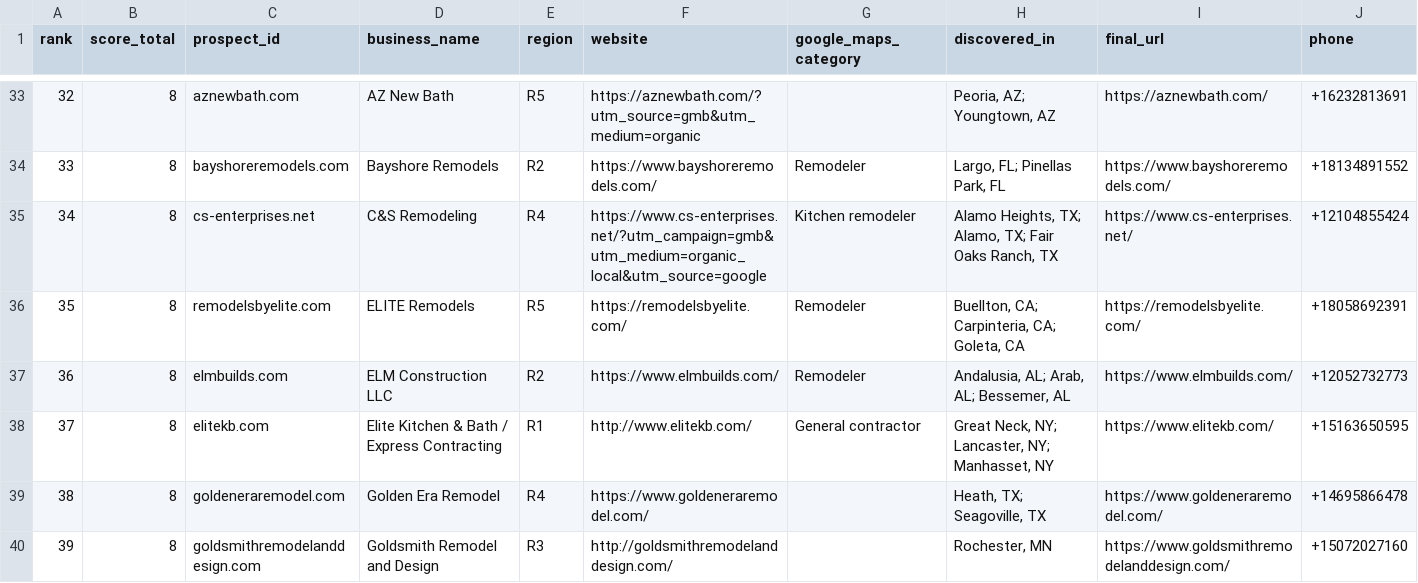
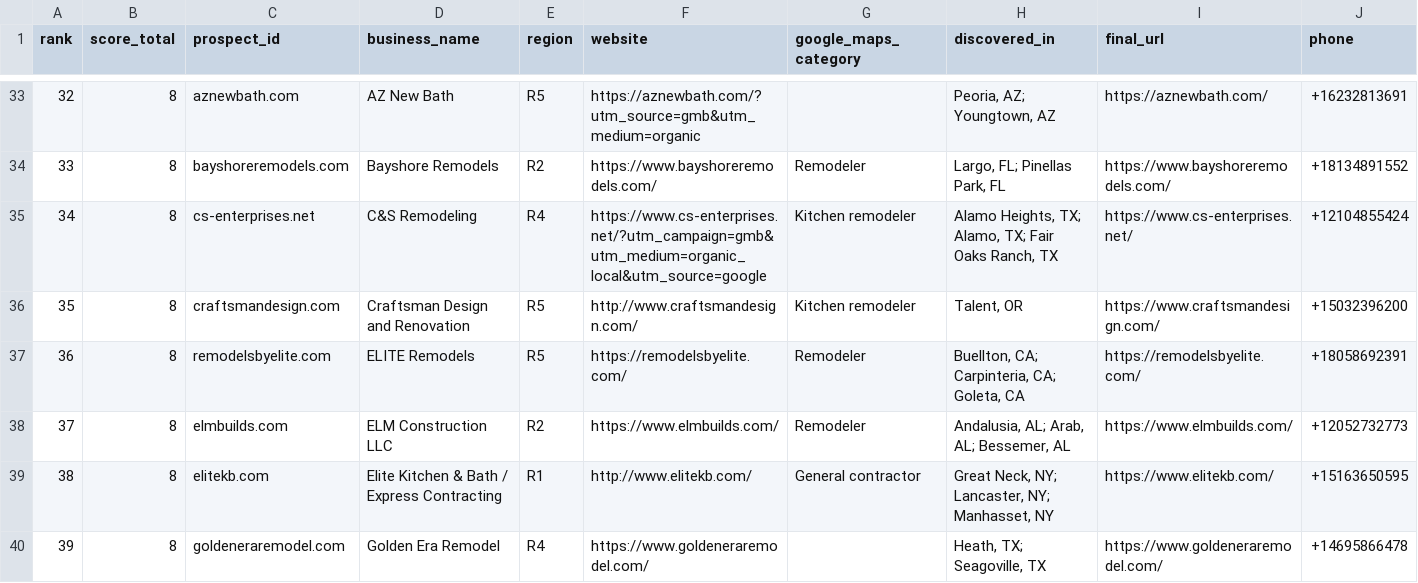
Before and after one commit to thecreativezohaib/100homeimprovementsearch, a CSV file: output/prospects100.csv, drawn as a sheet; only a part is shown, gaps mark what is left out; the shorter side is filled out with more unchanged rows; addresses are those after the commit; rows hold the shown columns only; the diff names each change by its address in the sheet, - before the commit and + after, or states it on an @@ line.

```diff
--- a/output/prospects100.csv
+++ b/output/prospects100.csv
+row 36: 35 | 8 | craftsmandesign.com | Craftsman Design and Renovation | R5 | http://www.craftsmandesign.com/ | Kitchen remodeler | Talent, OR | https://www.craftsmandesign.com/ | +15032396200
@@ column A (rank) renumbered from row 37 down @@
```
Also changed, not shown: output/bench-vendor.csv, output/evidence.csv, 22 other files.
